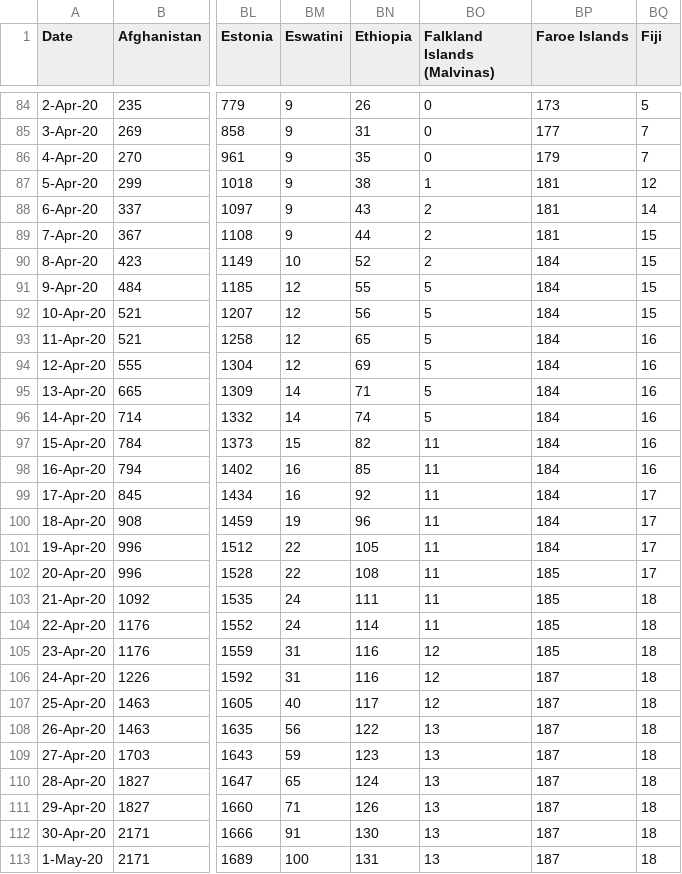
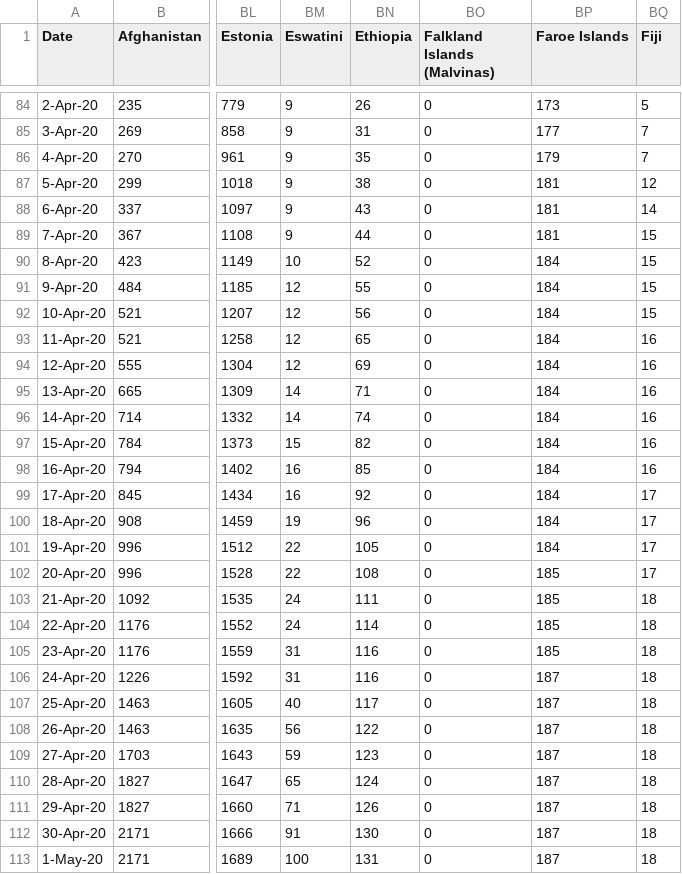
Before and after one commit to trajanikant/Global-Covid19, a CSV file: 0. World/Cumulative Cases.csv, drawn as a sheet; only a part is shown, gaps mark what is left out; the diff covers the shown part only; the diff names each change by its address in the sheet, - before the commit and + after, or states it on an @@ line.

```diff
--- a/0. World/Cumulative Cases.csv
+++ b/0. World/Cumulative Cases.csv
-BO87 (Falkland Islands (Malvinas)): 1
+BO87 (Falkland Islands (Malvinas)): 0
-BO88:BO90 (Falkland Islands (Malvinas)): 2
+BO88:BO90 (Falkland Islands (Malvinas)): 0
-BO91:BO96 (Falkland Islands (Malvinas)): 5
+BO91:BO96 (Falkland Islands (Malvinas)): 0
-BO97:BO104 (Falkland Islands (Malvinas)): 11
+BO97:BO104 (Falkland Islands (Malvinas)): 0
-BO105:BO107 (Falkland Islands (Malvinas)): 12
+BO105:BO107 (Falkland Islands (Malvinas)): 0
-BO108:BO113 (Falkland Islands (Malvinas)): 13
+BO108:BO113 (Falkland Islands (Malvinas)): 0
```
Also changed, not shown: 30 edited cells elsewhere in this file, 0. World/Daily Cases.csv.
